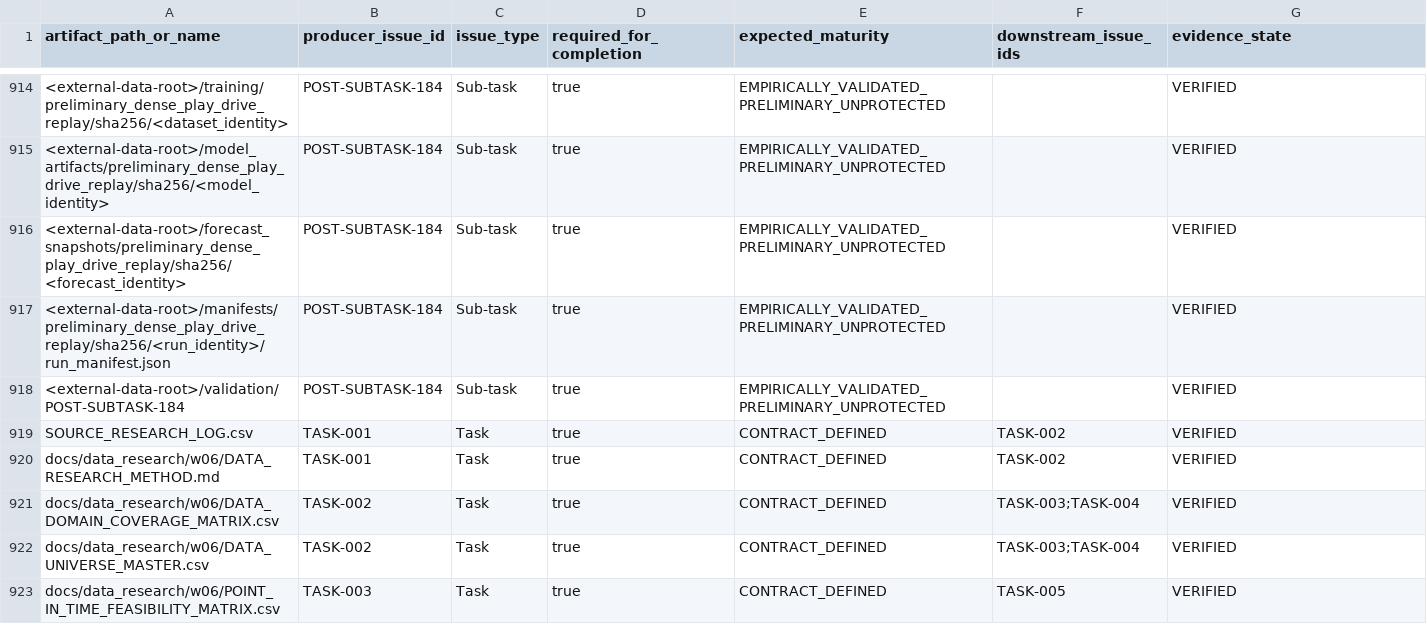
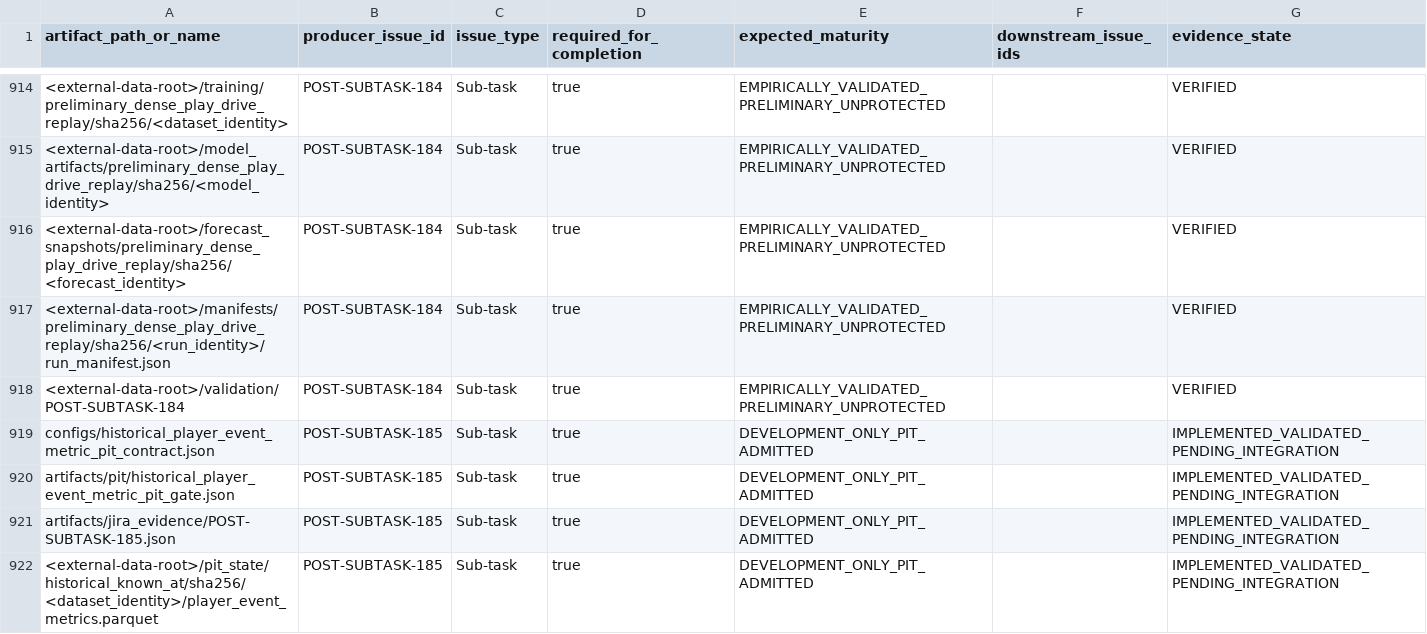
Before and after one commit to KevinSGarrett/BatteredAggieSyndrome, a CSV file: jira/index/ARTIFACT_TRACEABILITY.csv, drawn as a sheet; only a part is shown, gaps mark what is left out; the shorter side is filled out with more unchanged rows; the diff covers the shown part only; the diff names each change by its address in the sheet, - before the commit and + after, or states it on an @@ line.

```diff
--- a/jira/index/ARTIFACT_TRACEABILITY.csv
+++ b/jira/index/ARTIFACT_TRACEABILITY.csv
+row 919: configs/historical_player_event_metric_pit_contract.json | POST-SUBTASK-185 | Sub-task | true | DEVELOPMENT_ONLY_PIT_ADMITTED |  | IMPLEMENTED_VALIDATED_PENDING_INTEGRATION
+row 920: artifacts/pit/historical_player_event_metric_pit_gate.json | POST-SUBTASK-185 | Sub-task | true | DEVELOPMENT_ONLY_PIT_ADMITTED |  | IMPLEMENTED_VALIDATED_PENDING_INTEGRATION
+row 921: artifacts/jira_evidence/POST-SUBTASK-185.json | POST-SUBTASK-185 | Sub-task | true | DEVELOPMENT_ONLY_PIT_ADMITTED |  | IMPLEMENTED_VALIDATED_PENDING_INTEGRATION
+row 922: <external-data-root>/pit_state/historical_known_at/sha256/<dataset_identity>/player_event_metrics.parquet | POST-SUBTASK-185 | Sub-task | true | DEVELOPMENT_ONLY_PIT_ADMITTED |  | IMPLEMENTED_VALIDATED_PENDING_INTEGRATION
```
Also changed, not shown: 3 added rows and 1 edited cell elsewhere in this file, jira/index/ISSUE_GOVERNANCE_CONTEXT.csv, jira/index/ISSUE_INDEX.csv, 45 other files.
